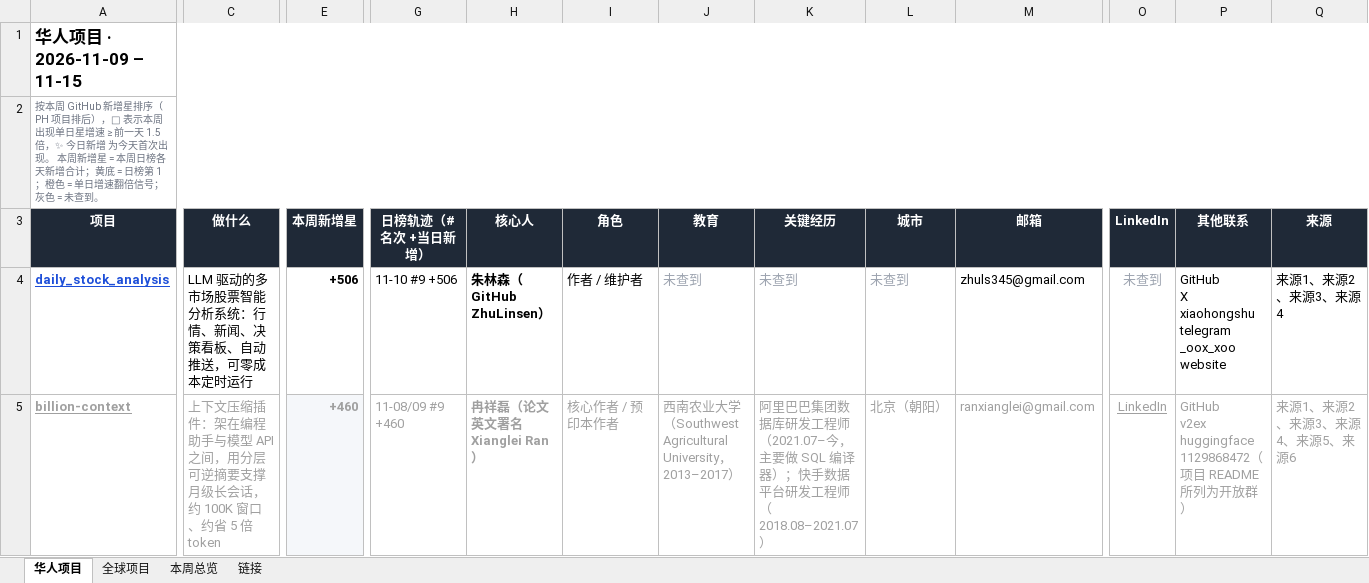
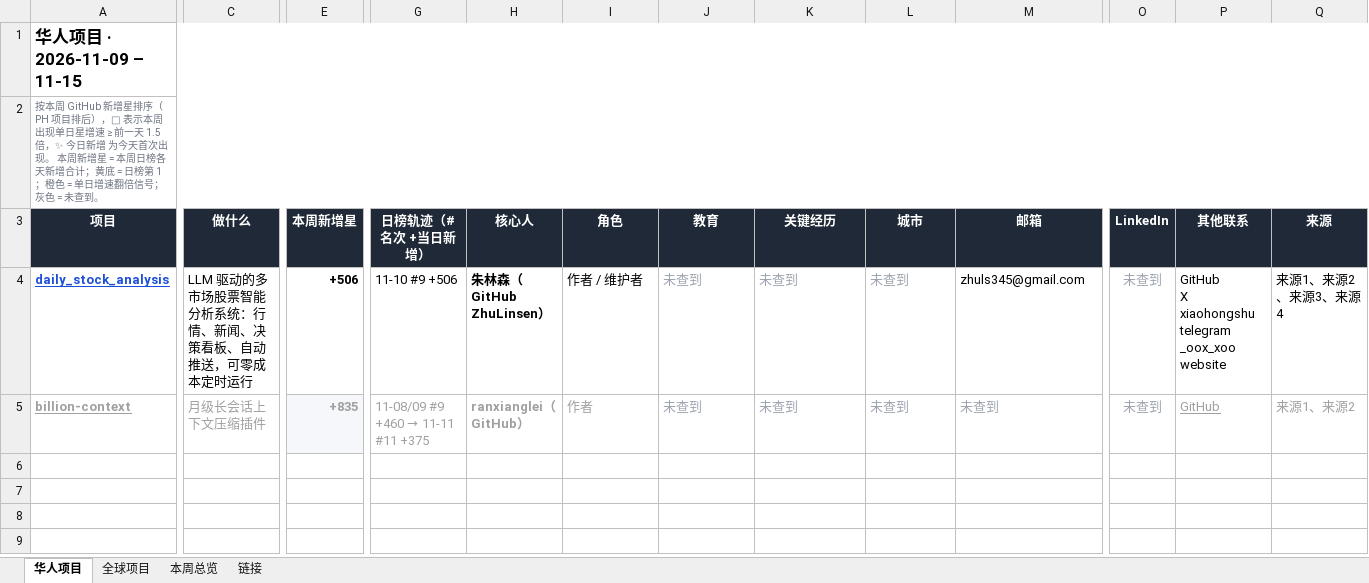
Before and after one commit to psylch/rising-projects, an Excel workbook: 2026-11-15/weekly-2026-11-15.xlsx, sheet 华人项目, drawn as a sheet; only a part is shown, gaps mark what is left out; values as stored, in another font and other column widths than the file's, no borders; ↵ is a line break in a cell; the diff names each change by its address in the sheet, - before the commit and + after, or states it on an @@ line.

```diff
--- a/2026-11-15/weekly-2026-11-15.xlsx (sheet 华人项目)
+++ b/2026-11-15/weekly-2026-11-15.xlsx (sheet 华人项目)
-C5 (做什么): 上下文压缩插件：架在编程助手与模型 API 之间，用分层可逆摘要支撑月级长会话，约 100K 窗口、约省 5 倍 token
+C5 (做什么): 月级长会话上下文压缩插件
-E5 (本周新增星): +460
+E5 (本周新增星): +835
@@ G5 (日榜轨迹（#名次 +当日新增）): 11-08/09 #9 +460 → 11-08/09 #9 +460 → 11-11 #11 +375 @@
-H5 (核心人): 冉祥磊（论文英文署名 Xianglei Ran）
+H5 (核心人): ranxianglei（GitHub）
-I5 (角色): 核心作者 / 预印本作者
+I5 (角色): 作者
-J5 (教育): 西南农业大学（Southwest Agricultural University，2013–2017）
+J5 (教育): 未查到
-J5:M5 italic: off
+J5:M5 italic: on
-K5 (关键经历): 阿里巴巴集团数据库研发工程师（2021.07–今，主要做 SQL 编译器）；快手数据平台研发工程师（2018.08–2021.07）
+K5 (关键经历): 未查到
-L5 (城市): 北京（朝阳）
+L5 (城市): 未查到
-M5 (邮箱): ranxianglei@gmail.com
+M5 (邮箱): 未查到
-O5 (LinkedIn): LinkedIn
+O5 (LinkedIn): 未查到
@@ O5 italic: off → on, underline: on → off @@
-P5 (其他联系): GitHub ↵ v2ex ↵ huggingface ↵ 1129868472（项目 README 所列为开放群）
+P5 (其他联系): GitHub
-P5 underline: off
+P5 underline: on
-Q5 (来源): 来源1、来源2、来源3、来源4、来源5、来源6
+Q5 (来源): 来源1、来源2
```
Also changed, not shown: sheet 全球项目, sheet 链接, sheet 本周总览, 2 other files.
